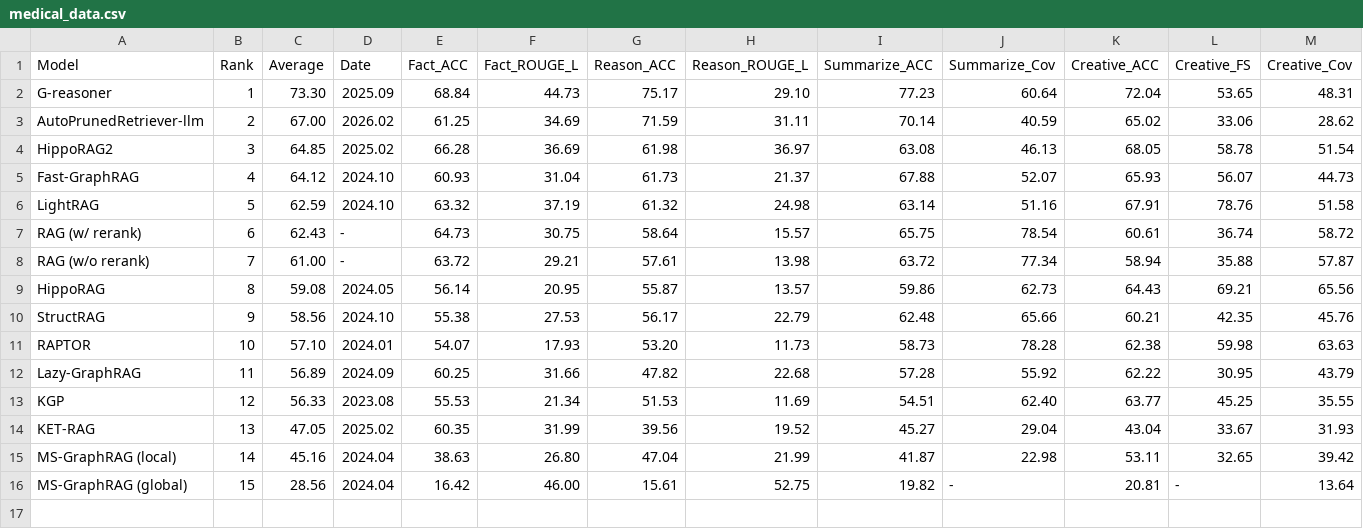
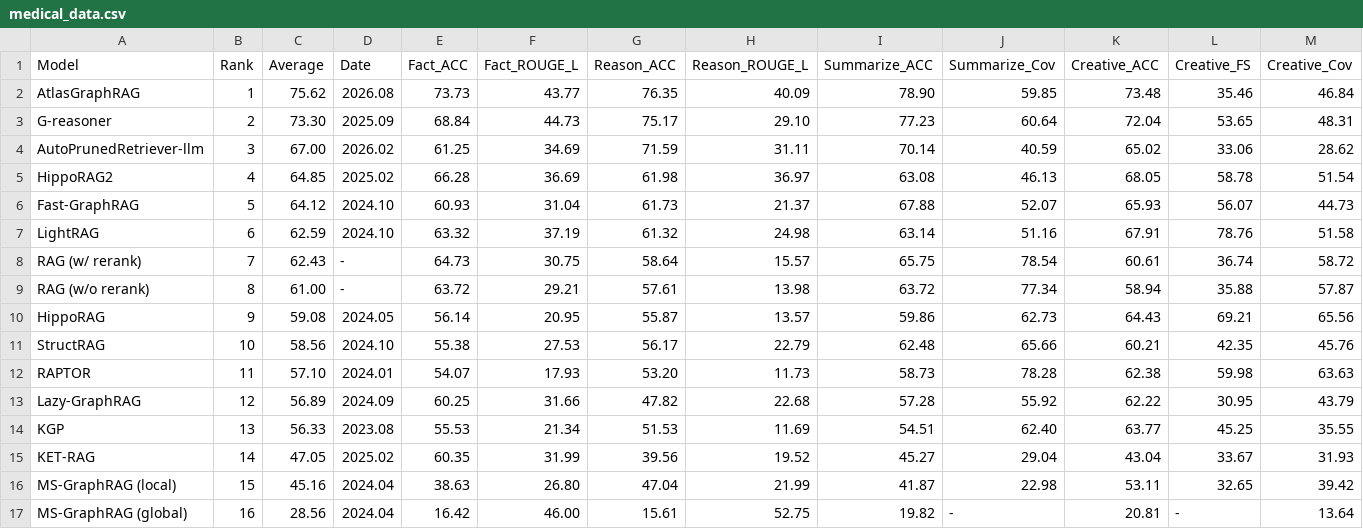
Before and after one commit to GraphRAG-Bench/GraphRAG-Bench.github.io, a CSV file: medical_data.csv, drawn as a sheet; only a part is shown; addresses are those after the commit; rows hold the shown columns only; the diff names each change by its address in the sheet, - before the commit and + after, or states it on an @@ line.

Commit message:
add AtlasGraphRAG

```diff
--- a/medical_data.csv
+++ b/medical_data.csv
+row 2: AtlasGraphRAG | 1 | 75.62 | 2026.08 | 73.73 | 43.77 | 76.35 | 40.09 | 78.90 | 59.85 | 73.48 | 35.46 | 46.84
-B3 (Rank): 1
+B3 (Rank): 2
-B4 (Rank): 2
+B4 (Rank): 3
-B5 (Rank): 3
+B5 (Rank): 4
-B6 (Rank): 4
+B6 (Rank): 5
-B7 (Rank): 5
+B7 (Rank): 6
-B8 (Rank): 6
+B8 (Rank): 7
-B9 (Rank): 7
+B9 (Rank): 8
-B10 (Rank): 8
+B10 (Rank): 9
-B11 (Rank): 9
+B11 (Rank): 10
-B12 (Rank): 10
+B12 (Rank): 11
-B13 (Rank): 11
+B13 (Rank): 12
-B14 (Rank): 12
+B14 (Rank): 13
-B15 (Rank): 13
+B15 (Rank): 14
-B16 (Rank): 14
+B16 (Rank): 15
-B17 (Rank): 15
+B17 (Rank): 16
```
Also changed, not shown: story_data.csv.
